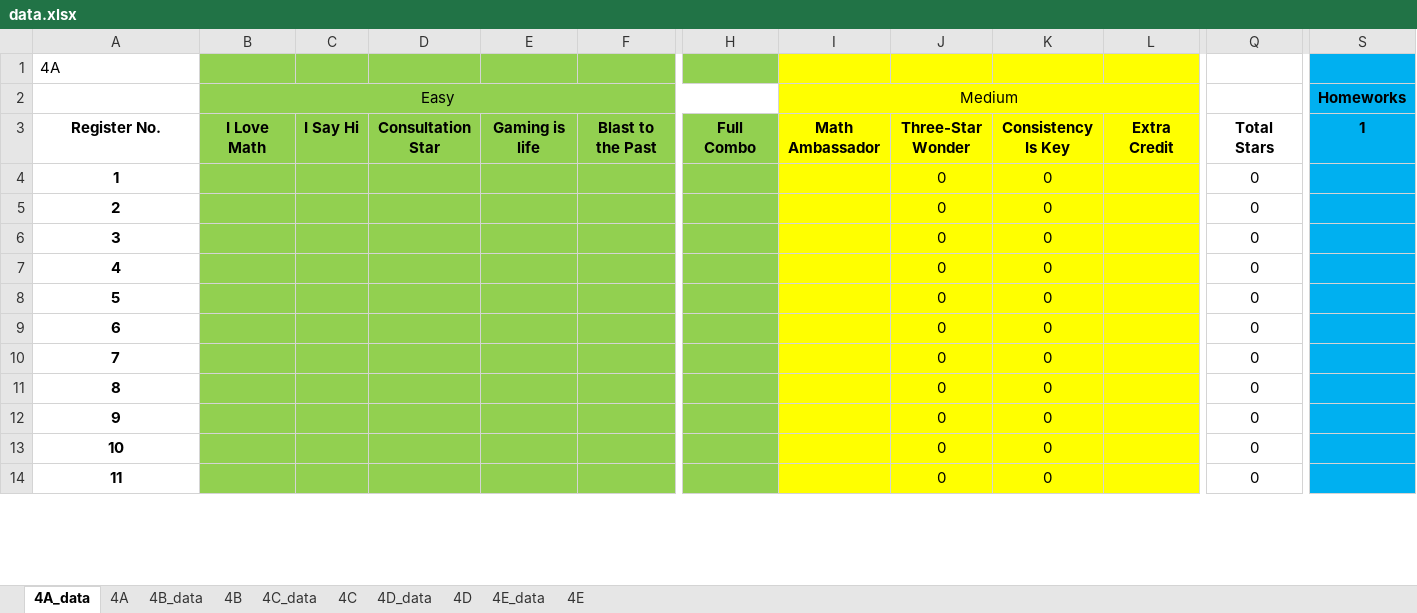
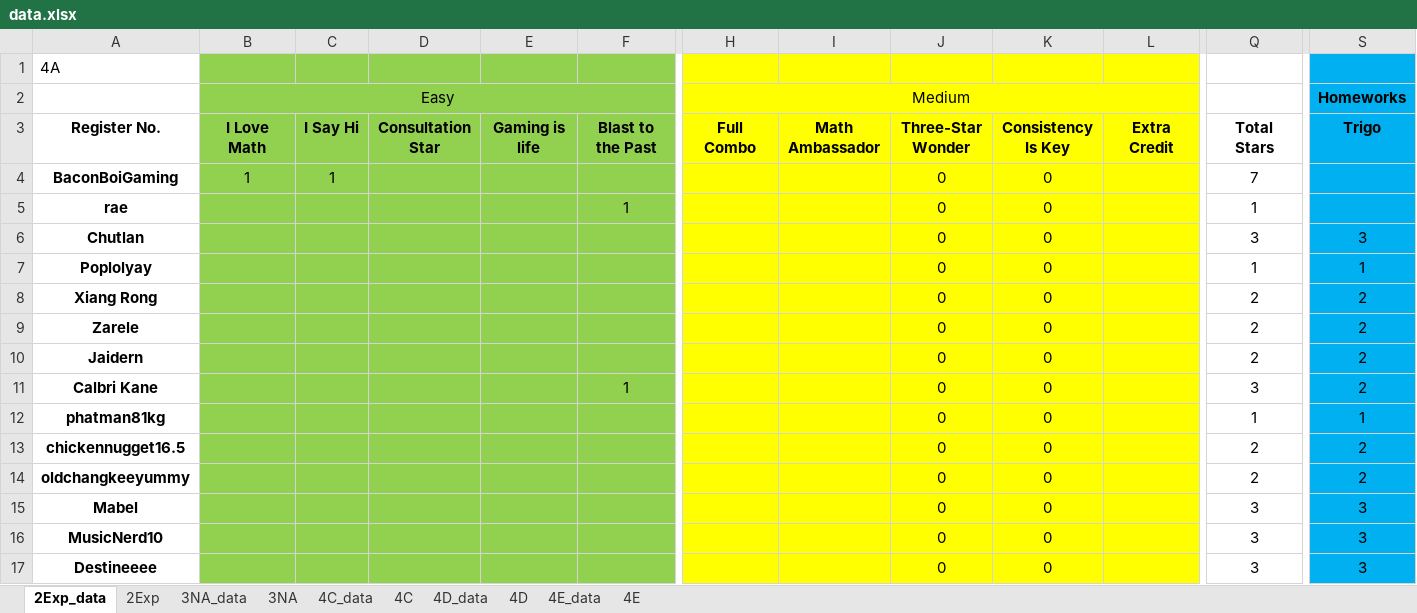
Before and after one commit to wenjunthenwj/wenjunthenwj.github.io, an Excel workbook: docs/data.xlsx, sheet 2Exp_data, drawn as a sheet; only a part is shown, gaps mark what is left out; values as stored, in another font and other column widths than the file's, no borders; removed rows and columns are numbered as before the commit, all else as after; rows hold the shown columns only; the diff covers the shown part only; the diff names each change by its address in the sheet, - before the commit and + after, or states it on an @@ line.

```diff
--- a/docs/data.xlsx (sheet 2Exp_data)
+++ b/docs/data.xlsx (sheet 2Exp_data)
-sheet tab: 4A_data
+sheet tab: 2Exp_data
-sheet tab: 4A
+sheet tab: 2Exp
-sheet tab: 4B_data
+sheet tab: 3NA_data
-sheet tab: 4B
+sheet tab: 3NA
-H1:H3 fill: #92D050
+H1:H3 fill: #FFFF00
-B2:H2 merged
+B2:G2 merged
-H2: (empty)
+H2: Medium
+H2:L2 merged
-I2: Medium
+I2: (empty)
-I2:L2 merged
-S3 (Homeworks): 1
+S3 (Homeworks): Trigo
+row 4: BaconBoiGaming | 1 | 1 |  |  |  |  |  | 0 | 0 |  | 7
+row 5: rae |  |  |  |  | 1 |  |  | 0 | 0 |  | 1
+row 6: Chutlan |  |  |  |  |  |  |  | 0 | 0 |  | 3 | 3
+row 7: Poplolyay |  |  |  |  |  |  |  | 0 | 0 |  | 1 | 1
+row 8: Xiang Rong |  |  |  |  |  |  |  | 0 | 0 |  | 2 | 2
+row 9: Zarele |  |  |  |  |  |  |  | 0 | 0 |  | 2 | 2
+row 10: Jaidern |  |  |  |  |  |  |  | 0 | 0 |  | 2 | 2
+row 11: Calbri Kane |  |  |  |  | 1 |  |  | 0 | 0 |  | 3 | 2
-A12: 1
+A12: phatman81kg
-H12 fill: #92D050
+H12 fill: #FFFF00
-Q12: 0
+Q12: 1
-S12 (Homeworks): (empty)
+S12 (Homeworks): 1
-row 5: 2 |  |  |  |  |  |  |  | 0 | 0 |  | 0
-row 6: 3 |  |  |  |  |  |  |  | 0 | 0 |  | 0
-row 7: 4 |  |  |  |  |  |  |  | 0 | 0 |  | 0
-A13: 5
+A13: chickennugget16.5
-H13:H15 fill: #92D050
+H13:H15 fill: #FFFF00
-Q13:Q14: 0
+Q13:Q14: 2
-S13:S14 (Homeworks): (empty)
+S13:S14 (Homeworks): 2
-A14: 6
+A14: oldchangkeeyummy
-A15: 7
+A15: Mabel
-Q15: 0
+Q15: 3
-S15 (Homeworks): (empty)
+S15 (Homeworks): 3
-row 11: 8 |  |  |  |  |  |  |  | 0 | 0 |  | 0
-row 12: 9 |  |  |  |  |  |  |  | 0 | 0 |  | 0
-A16: 10
+A16: MusicNerd10
-H16:H17 fill: #92D050
+H16:H17 fill: #FFFF00
-Q16:Q17: 0
+Q16:Q17: 3
-S16:S17 (Homeworks): (empty)
+S16:S17 (Homeworks): 3
-A17: 11
+A17: Destineeee
```
Also changed, not shown: 4 added rows, 7 removed rows, 28 edited cells and cell formats elsewhere in this sheet, sheet 2Exp, formulas that keep their value, 1 other file.
